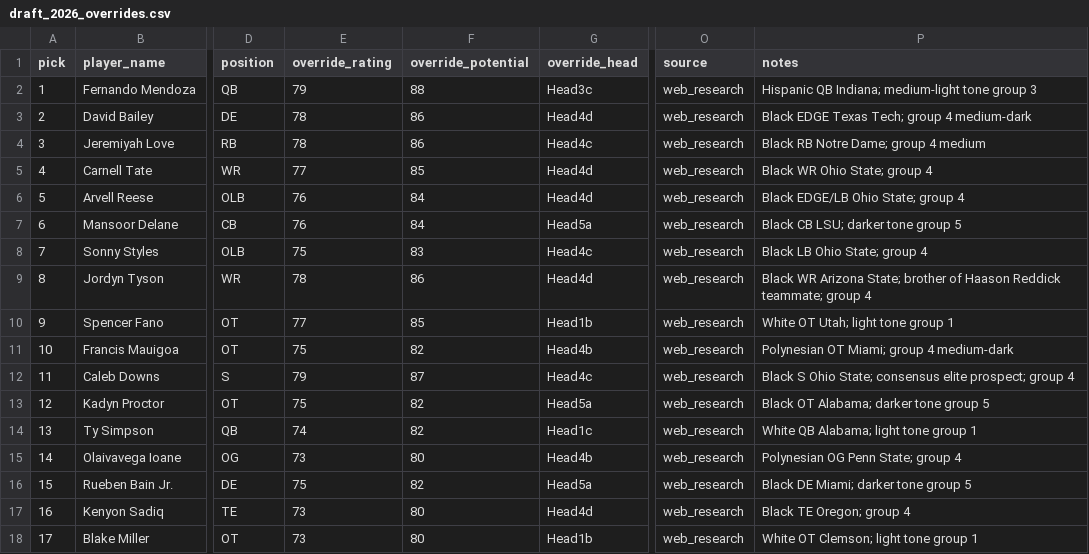
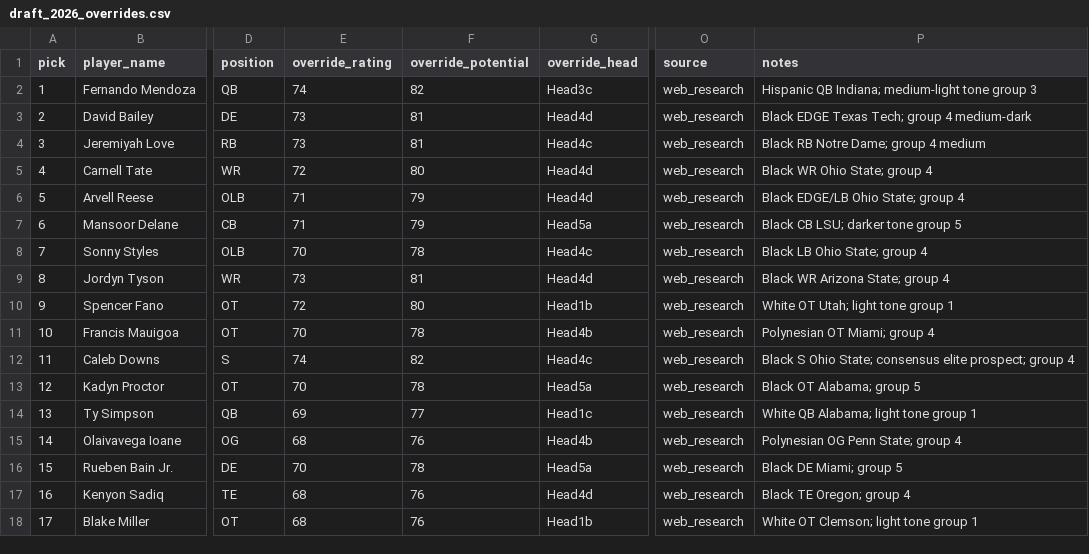
Before and after one commit to carlosa512/PGMStaff2025, a CSV file: reference/draft_2026_overrides.csv, drawn as a sheet; only a part is shown, gaps mark what is left out; the diff covers the shown part only; the diff names each change by its address in the sheet, - before the commit and + after, or states it on an @@ line.

```diff
--- a/reference/draft_2026_overrides.csv
+++ b/reference/draft_2026_overrides.csv
-E2 (override_rating): 79
+E2 (override_rating): 74
-F2 (override_potential): 88
+F2 (override_potential): 82
-E3:E4 (override_rating): 78
+E3:E4 (override_rating): 73
-F3:F4 (override_potential): 86
+F3:F4 (override_potential): 81
-E5 (override_rating): 77
+E5 (override_rating): 72
-F5 (override_potential): 85
+F5 (override_potential): 80
-E6:E7 (override_rating): 76
+E6:E7 (override_rating): 71
-F6:F7 (override_potential): 84
+F6:F7 (override_potential): 79
-E8 (override_rating): 75
+E8 (override_rating): 70
-F8 (override_potential): 83
+F8 (override_potential): 78
-E9 (override_rating): 78
+E9 (override_rating): 73
-F9 (override_potential): 86
+F9 (override_potential): 81
-P9 (notes): …Arizona State; brother of Haason Reddick teammate; group 4
+P9 (notes): …Arizona State; group 4
-E10 (override_rating): 77
+E10 (override_rating): 72
-F10 (override_potential): 85
+F10 (override_potential): 80
-E11 (override_rating): 75
+E11 (override_rating): 70
-F11 (override_potential): 82
+F11 (override_potential): 78
-P11 (notes): Polynesian OT Miami; group 4 medium-dark
+P11 (notes): Polynesian OT Miami; group 4
-E12 (override_rating): 79
+E12 (override_rating): 74
-F12 (override_potential): 87
+F12 (override_potential): 82
-E13 (override_rating): 75
+E13 (override_rating): 70
-F13 (override_potential): 82
+F13 (override_potential): 78
-P13 (notes): Black OT Alabama; darker tone group 5
+P13 (notes): Black OT Alabama; group 5
-E14 (override_rating): 74
+E14 (override_rating): 69
-F14 (override_potential): 82
+F14 (override_potential): 77
-E15 (override_rating): 73
+E15 (override_rating): 68
-F15 (override_potential): 80
+F15 (override_potential): 76
-E16 (override_rating): 75
+E16 (override_rating): 70
-F16 (override_potential): 82
+F16 (override_potential): 78
-P16 (notes): Black DE Miami; darker tone group 5
+P16 (notes): Black DE Miami; group 5
-E17:E18 (override_rating): 73
+E17:E18 (override_rating): 68
-F17:F18 (override_potential): 80
+F17:F18 (override_potential): 76
```
Also changed, not shown: 4 added rows and 62 edited cells elsewhere in this file, 2 other files.
